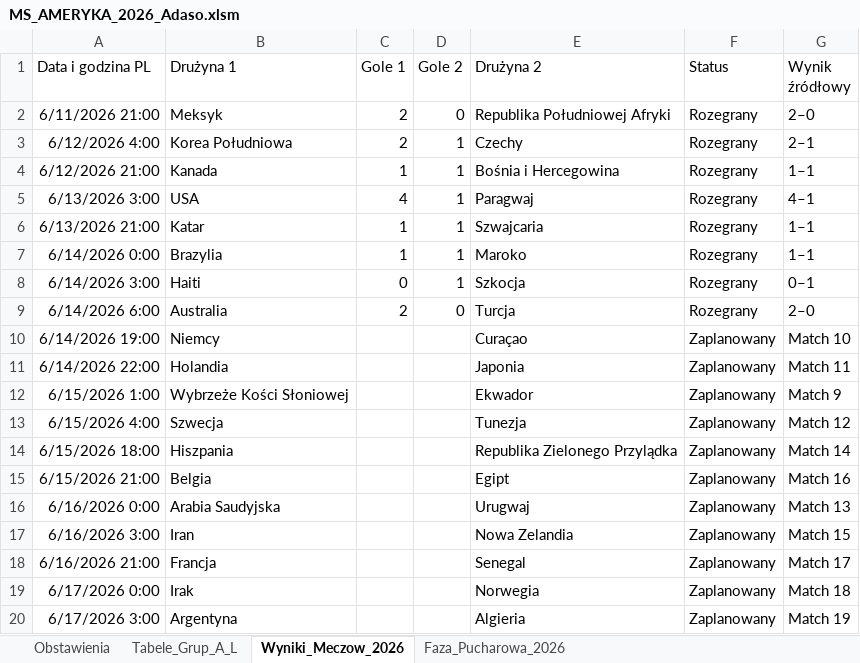
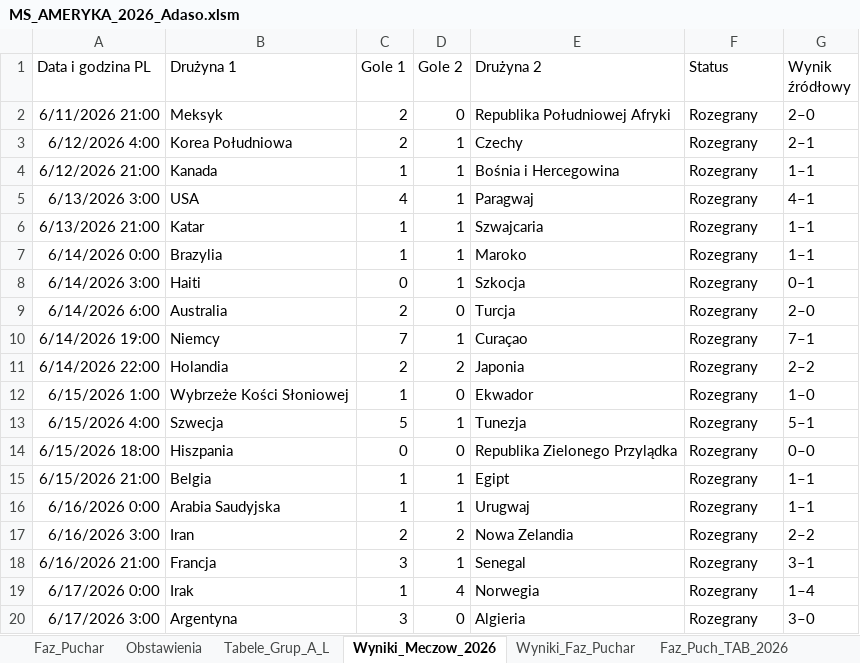
Before and after one commit to Max7476/bazaplikow, an Excel workbook: MS_AMERYKA_2026_Adaso.xlsm, sheet Wyniki_Meczow_2026, drawn as a sheet; only a part is shown; values as stored, in another font and other column widths than the file's, no borders; table styles not drawn; the diff covers the shown part only; the diff names each change by its address in the sheet, - before the commit and + after, or states it on an @@ line.

```diff
--- a/MS_AMERYKA_2026_Adaso.xlsm (sheet Wyniki_Meczow_2026)
+++ b/MS_AMERYKA_2026_Adaso.xlsm (sheet Wyniki_Meczow_2026)
-sheet tab: Faza_Pucharowa_2026
+sheet tab: Faz_Puch_TAB_2026
+sheet tab: Faz_Puchar
+sheet tab: Wyniki_Faz_Puchar
-C10 (Gole 1): (empty)
+C10 (Gole 1): 7
-D10 (Gole 2): (empty)
+D10 (Gole 2): 1
-F10:F20 (Status): Zaplanowany
+F10:F20 (Status): Rozegrany
-G10 (Wynik źródłowy): Match 10
+G10 (Wynik źródłowy): 7–1
-C11 (Gole 1): (empty)
+C11 (Gole 1): 2
-D11 (Gole 2): (empty)
+D11 (Gole 2): 2
-G11 (Wynik źródłowy): Match 11
+G11 (Wynik źródłowy): 2–2
-C12 (Gole 1): (empty)
+C12 (Gole 1): 1
-D12 (Gole 2): (empty)
+D12 (Gole 2): 0
-G12 (Wynik źródłowy): Match 9
+G12 (Wynik źródłowy): 1–0
-C13 (Gole 1): (empty)
+C13 (Gole 1): 5
-D13 (Gole 2): (empty)
+D13 (Gole 2): 1
-G13 (Wynik źródłowy): Match 12
+G13 (Wynik źródłowy): 5–1
-C14 (Gole 1): (empty)
+C14 (Gole 1): 0
-D14 (Gole 2): (empty)
+D14 (Gole 2): 0
-G14 (Wynik źródłowy): Match 14
+G14 (Wynik źródłowy): 0–0
-C15:C16 (Gole 1): (empty)
+C15:C16 (Gole 1): 1
-D15:D16 (Gole 2): (empty)
+D15:D16 (Gole 2): 1
-G15 (Wynik źródłowy): Match 16
+G15 (Wynik źródłowy): 1–1
-G16 (Wynik źródłowy): Match 13
+G16 (Wynik źródłowy): 1–1
-C17 (Gole 1): (empty)
+C17 (Gole 1): 2
-D17 (Gole 2): (empty)
+D17 (Gole 2): 2
-G17 (Wynik źródłowy): Match 15
+G17 (Wynik źródłowy): 2–2
-C18 (Gole 1): (empty)
+C18 (Gole 1): 3
-D18 (Gole 2): (empty)
+D18 (Gole 2): 1
-G18 (Wynik źródłowy): Match 17
+G18 (Wynik źródłowy): 3–1
-C19 (Gole 1): (empty)
+C19 (Gole 1): 1
-D19 (Gole 2): (empty)
+D19 (Gole 2): 4
-G19 (Wynik źródłowy): Match 18
+G19 (Wynik źródłowy): 1–4
-C20 (Gole 1): (empty)
+C20 (Gole 1): 3
-D20 (Gole 2): (empty)
+D20 (Gole 2): 0
-G20 (Wynik źródłowy): Match 19
+G20 (Wynik źródłowy): 3–0
```
Also changed, not shown: 212 edited cells elsewhere in this sheet, sheet Obstawienia, sheet Tabele_Grup_A_L, sheet Faz_Puch_TAB_2026, hidden cells, charts or pictures, 1 other file.
